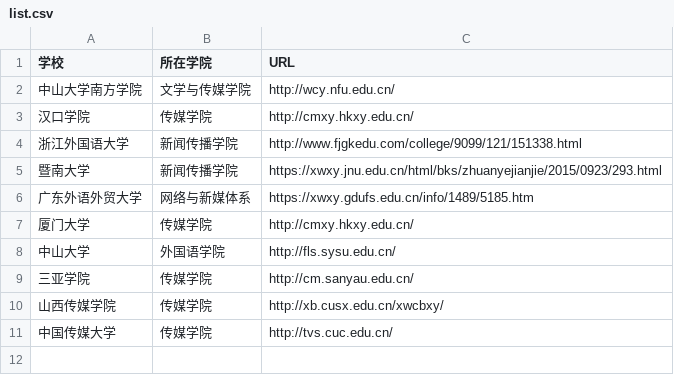
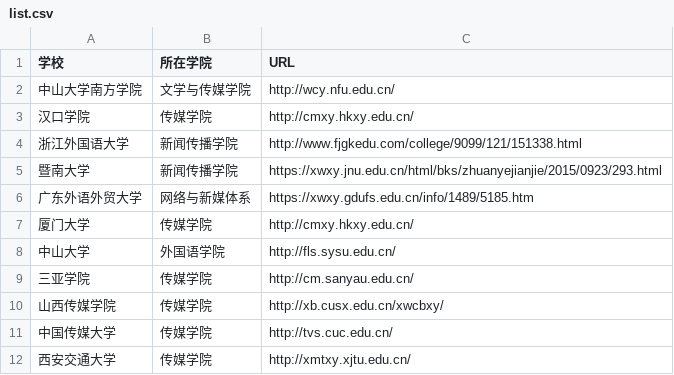
Before and after one commit to liushoushou-max/techcollab_20_final-2.g, a CSV file: list.csv, drawn as a sheet.

Commit message:
Update list.csv

```diff
--- a/list.csv
+++ b/list.csv
@@ -11 +11,2 @@
 中国传媒大学,传媒学院,http://tvs.cuc.edu.cn/
+西安交通大学,传媒学院,http://xmtxy.xjtu.edu.cn/
```
